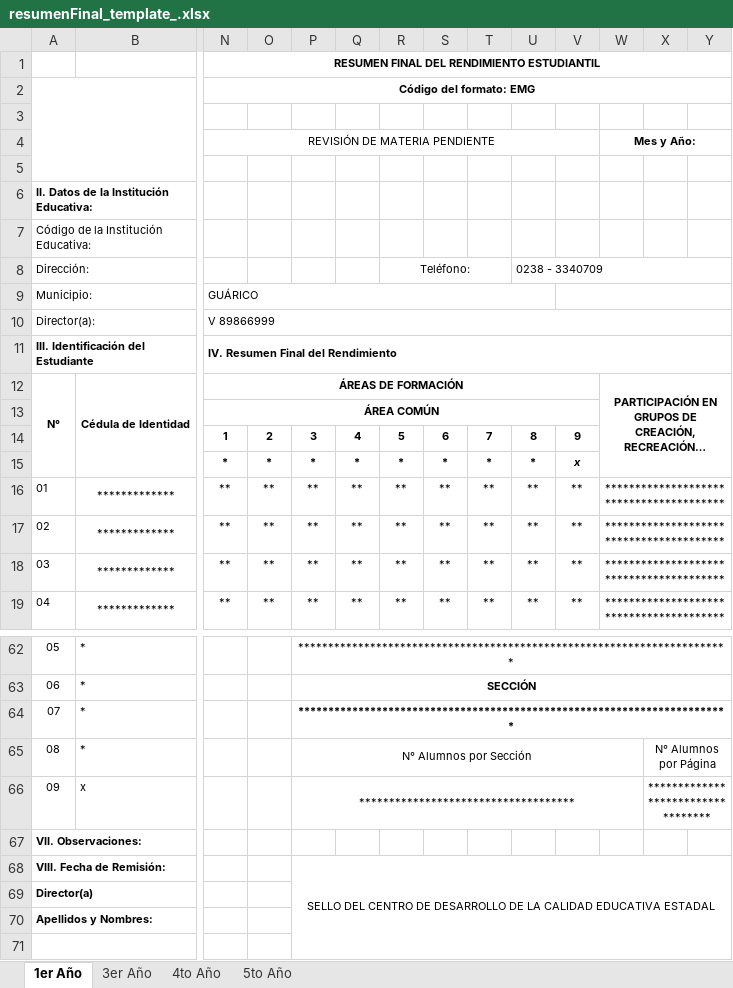
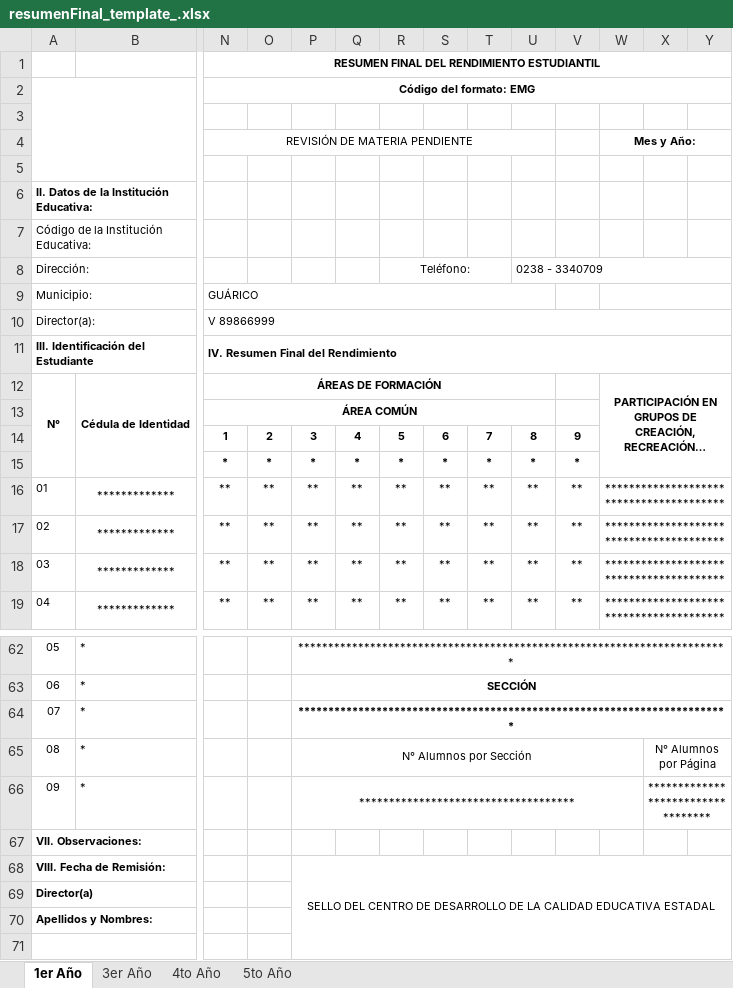
Before and after one commit to Javier-WH/BatallaP, an Excel workbook: backend/templates/resumenFinal_template_.xlsx, sheet 1er Año, drawn as a sheet; only a part is shown, gaps mark what is left out; long unchanged cells end in …; values as stored, in another font and other column widths than the file's, no borders; charts and pictures not drawn; the diff names each change by its address in the sheet, - before the commit and + after, or states it on an @@ line.

```diff
--- a/backend/templates/resumenFinal_template_.xlsx (sheet 1er Año)
+++ b/backend/templates/resumenFinal_template_.xlsx (sheet 1er Año)
-N4:V4 merged
+N4:U4 merged
-V9:Z9 merged
+W9:Z9 merged
-N12:V12 merged
+N12:U12 merged
-N13:V13 merged
+N13:U13 merged
-V15: x
+V15: *
-V15 italic: on
+V15 italic: off
-B66: x
+B66: *
```
Also changed, not shown: 4 other files.
